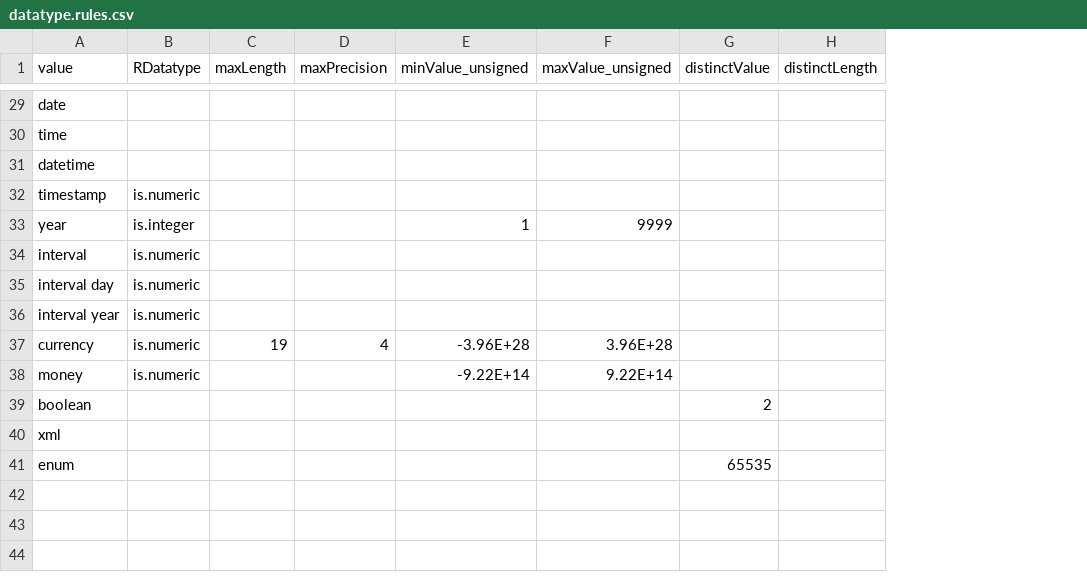
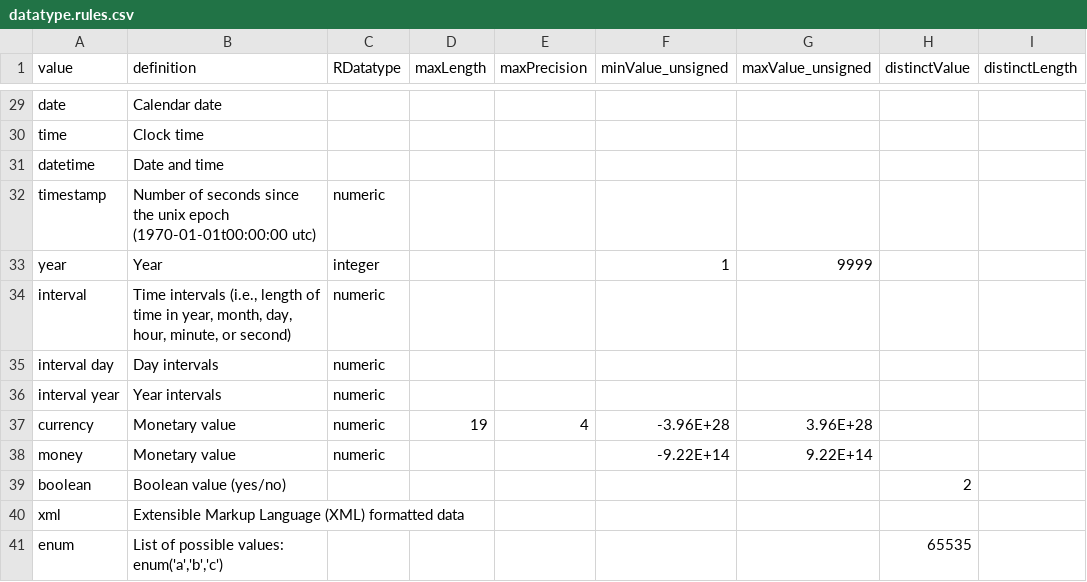
Before and after one commit to hdvincelette/mdJSONdictio, a CSV file: inst/extdata/datatype.rules.csv, drawn as a sheet; only a part is shown, gaps mark what is left out; addresses are those after the commit; the diff covers the shown part only; the diff names each change by its address in the sheet, - before the commit and + after, or states it on an @@ line.

```diff
--- a/inst/extdata/datatype.rules.csv
+++ b/inst/extdata/datatype.rules.csv
+column B (definition), rows 29-41: Calendar date | Clock time | Date and time | Number of seconds since the unix epoch (1970-01-01t00:00:00 utc) | Year | Time intervals (i.e., length of time in year, month, day, hour, minute, or second) | Day intervals | Year intervals | Monetary value | Monetary value | Boolean value (yes/no) | Extensible Markup Language (XML) formatted data | List of possible values: enum('a','b','c')
-C32 (RDatatype): is.numeric
+C32 (RDatatype): numeric
-C33 (RDatatype): is.integer
+C33 (RDatatype): integer
-C34:C38 (RDatatype): is.numeric
+C34:C38 (RDatatype): numeric
```
Also changed, not shown: 27 edited cells elsewhere in this file.
